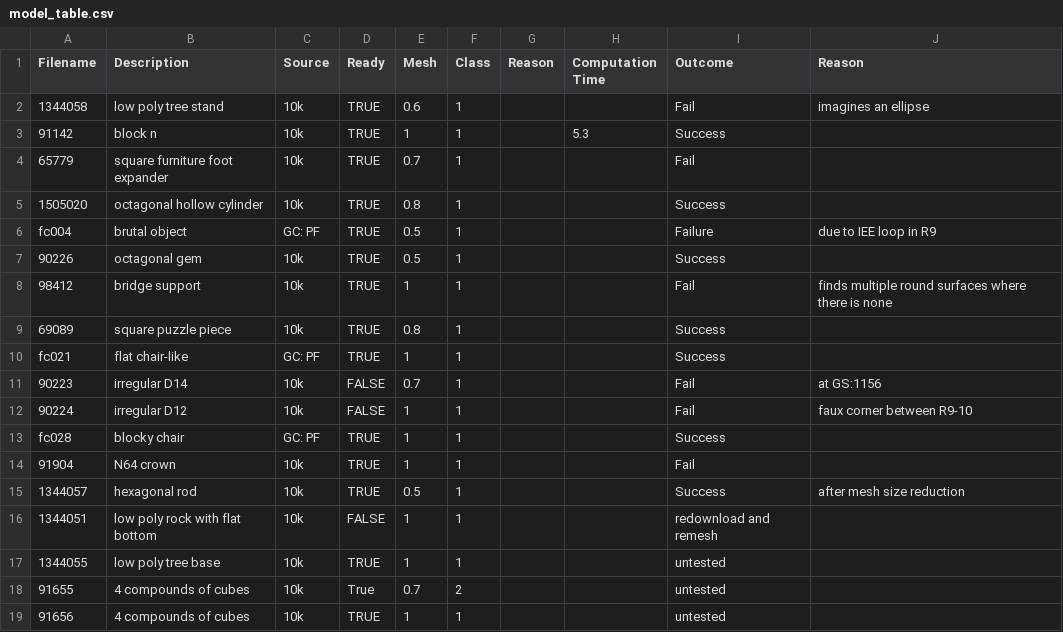
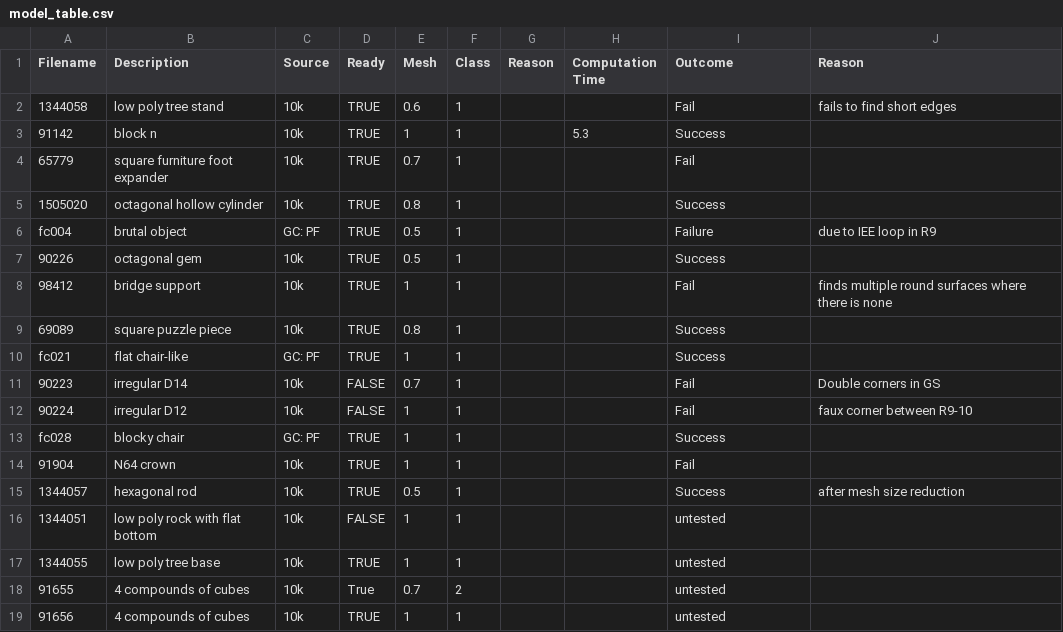
Before and after one commit to brianESte/master_thesis, a CSV file: resources/model_table.csv, drawn as a sheet; only a part is shown.

Commit message:
Expand Discussion, check spelling
- Expand discussion
  - Curvature selection
  - Watershed segmentation
  - Surface classification
  - GeoSimp
  - Expand IntEdgeExt section
- Mtdy:IntEdgeExt: Replace screenshot with TikZ drawing
- Replace TikZ's datavisualization with PGFPlots
- Check spelling

```diff
--- a/resources/model_table.csv
+++ b/resources/model_table.csv
@@ -1,3 +1,3 @@
 Filename,Description,Source,Ready,Mesh,Class,Reason,Computation Time,Outcome,Reason
-1344058,low poly tree stand,10k,TRUE,0.6,1,,,Fail,imagines an ellipse
+1344058,low poly tree stand,10k,TRUE,0.6,1,,,Fail,fails to find short edges
 91142,block n,10k,TRUE,1,1,,5.3,Success,
@@ -10,3 +10,3 @@ fc004,brutal object,GC: PF,TRUE,0.5,1,,,Failure ,due to IEE loop in R9
 fc021,flat chair-like,GC: PF,TRUE,1,1,,,Success,
-90223,irregular D14,10k,FALSE,0.7,1,,,Fail,at GS:1156
+90223,irregular D14,10k,FALSE,0.7,1,,,Fail,Double corners in GS
 90224,irregular D12,10k,FALSE,1,1,,,Fail,faux corner between R9-10
@@ -15,3 +15,3 @@ fc028,blocky chair,GC: PF,TRUE,1,1,,,Success,
 1344057,hexagonal rod,10k,TRUE,0.5,1,,,Success,after mesh size reduction
-1344051,low poly rock with flat bottom,10k,FALSE,1,1,,,redownload and remesh,
+1344051,low poly rock with flat bottom,10k,FALSE,1,1,,,untested,
 1344055,low poly tree base,10k,TRUE,1,1,,,untested,
```
Also changed, not shown: 11 other files.
